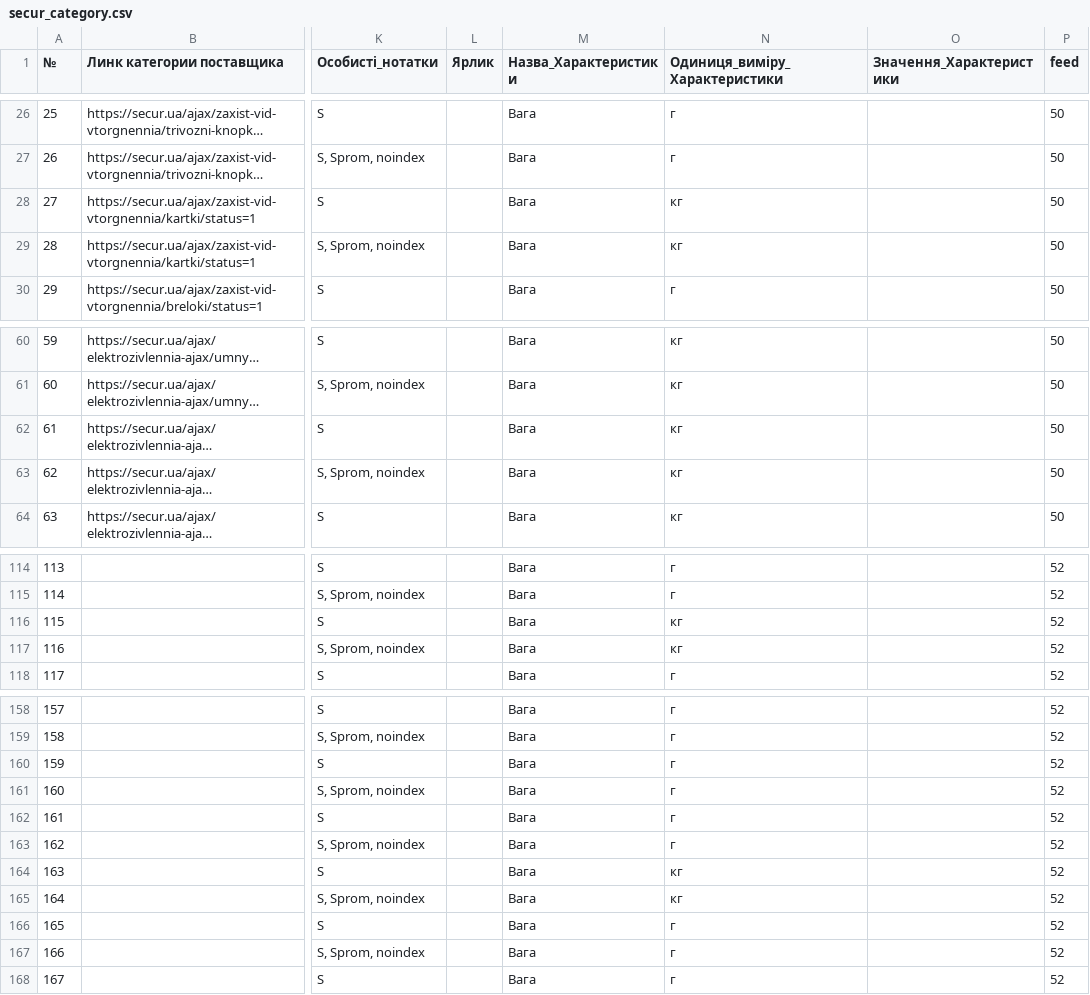
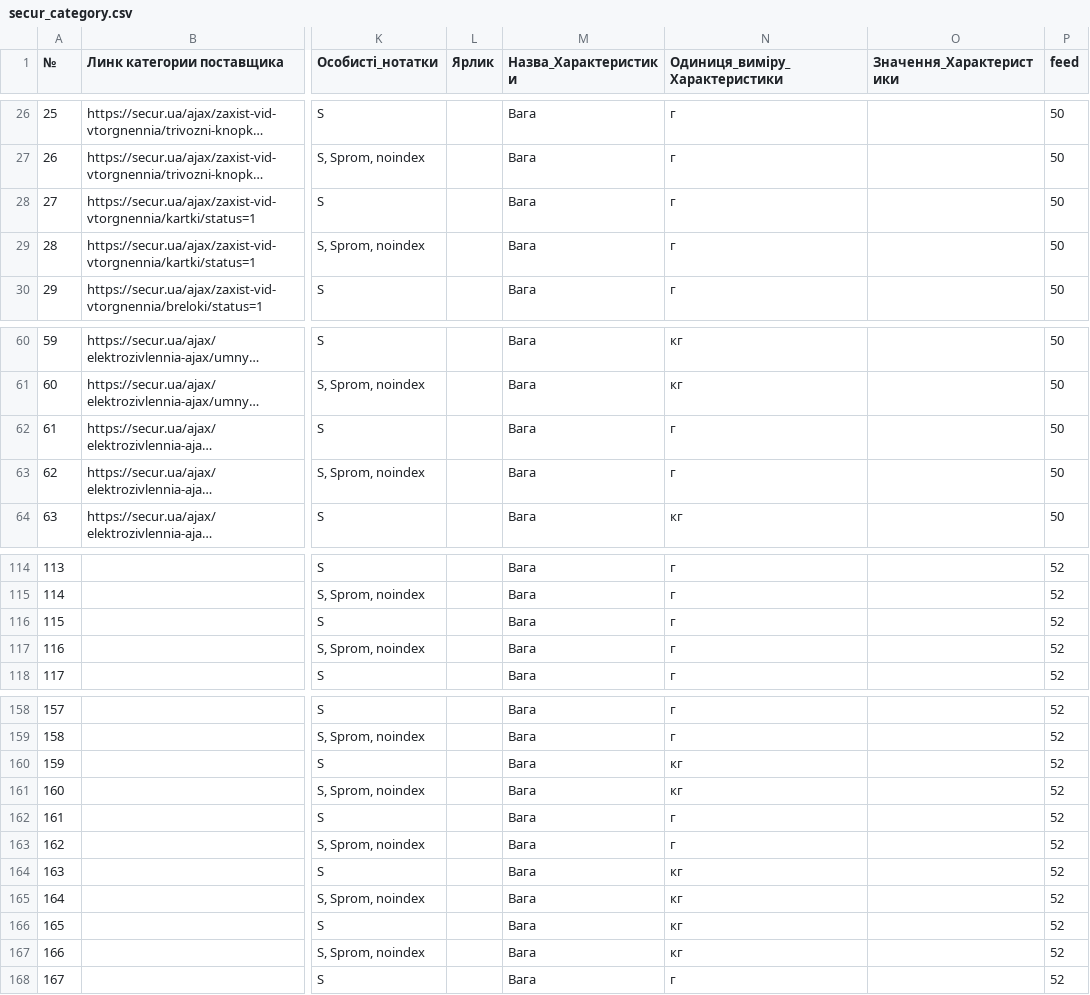
Before and after one commit to oniks98/price-feed-pipeline, a CSV file: data/secur/secur_category.csv, drawn as a sheet; only a part is shown, gaps mark what is left out; long unchanged cells end in …; the diff names each change by its address in the sheet, - before the commit and + after, or states it on an @@ line.

```diff
--- a/data/secur/secur_category.csv
+++ b/data/secur/secur_category.csv
-N28:N29 (Одиниця_виміру_Характеристики): кг
+N28:N29 (Одиниця_виміру_Характеристики): г
-N62:N63 (Одиниця_виміру_Характеристики): кг
+N62:N63 (Одиниця_виміру_Характеристики): г
-N116:N117 (Одиниця_виміру_Характеристики): кг
+N116:N117 (Одиниця_виміру_Характеристики): г
-N160:N161 (Одиниця_виміру_Характеристики): г
+N160:N161 (Одиниця_виміру_Характеристики): кг
-N166:N167 (Одиниця_виміру_Характеристики): г
+N166:N167 (Одиниця_виміру_Характеристики): кг
```
Also changed, not shown: data/lp/lp_category.csv, data/viatec/viatec_category.csv.
